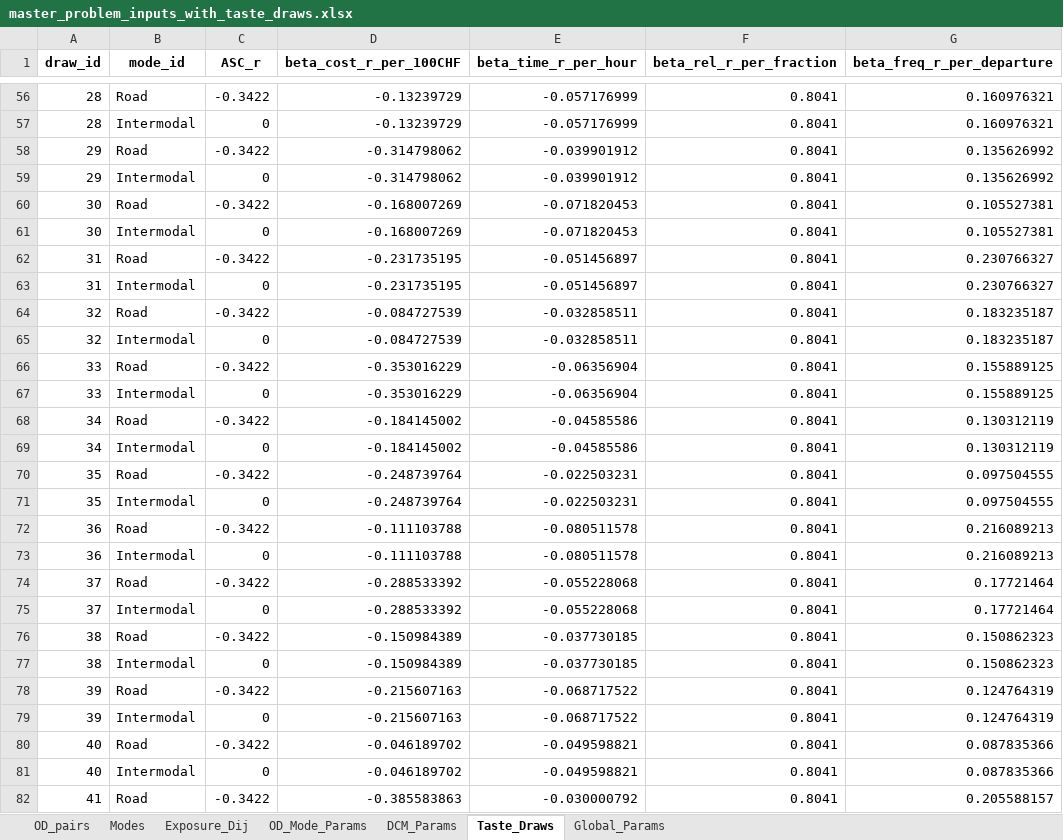
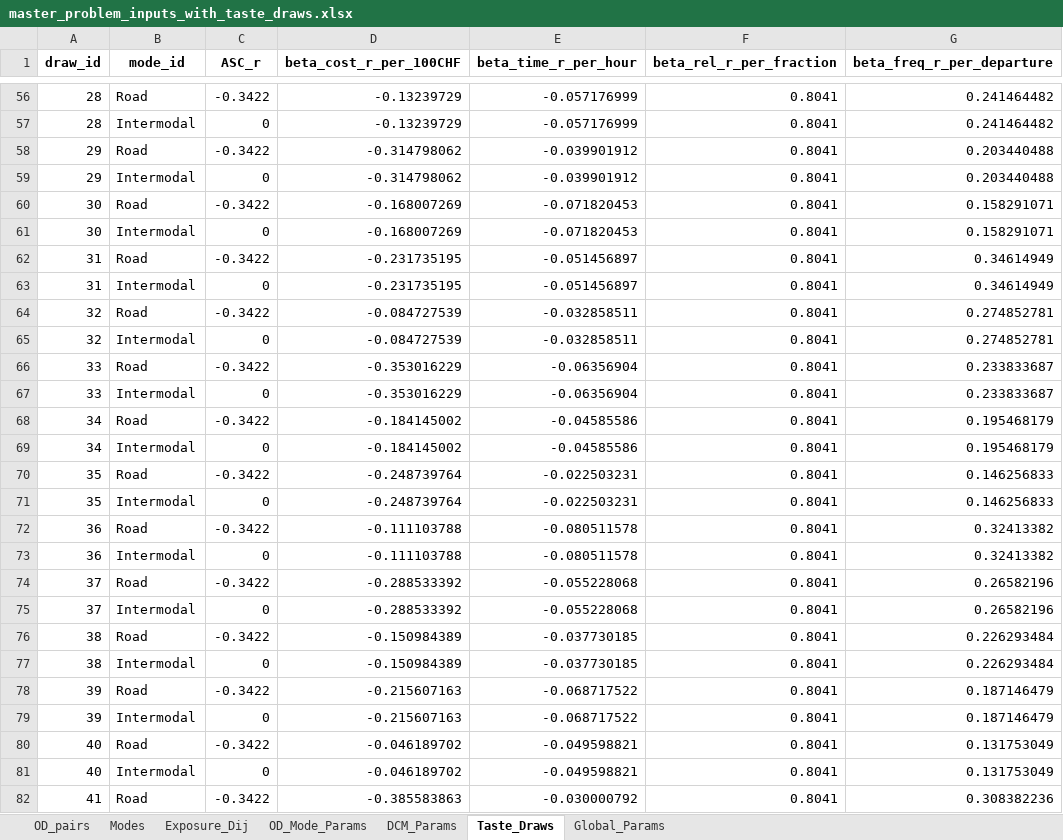
Before and after one commit to Atfan-2501/Master-Thesis, an Excel workbook: MILP/Input Data/master_problem_inputs_with_taste_draws.xlsx, sheet Taste_Draws, drawn as a sheet; only a part is shown, gaps mark what is left out; values as stored, in another font and other column widths than the file's, no borders; the diff covers the shown part only; the diff names each change by its address in the sheet, - before the commit and + after, or states it on an @@ line.

```diff
--- a/MILP/Input Data/master_problem_inputs_with_taste_draws.xlsx (sheet Taste_Draws)
+++ b/MILP/Input Data/master_problem_inputs_with_taste_draws.xlsx (sheet Taste_Draws)
-G56:G57 (beta_freq_r_per_departure): 0.160976321
+G56:G57 (beta_freq_r_per_departure): 0.241464482
-G58:G59 (beta_freq_r_per_departure): 0.135626992
+G58:G59 (beta_freq_r_per_departure): 0.203440488
-G60:G61 (beta_freq_r_per_departure): 0.105527381
+G60:G61 (beta_freq_r_per_departure): 0.158291071
-G62:G63 (beta_freq_r_per_departure): 0.230766327
+G62:G63 (beta_freq_r_per_departure): 0.34614949
-G64:G65 (beta_freq_r_per_departure): 0.183235187
+G64:G65 (beta_freq_r_per_departure): 0.274852781
-G66:G67 (beta_freq_r_per_departure): 0.155889125
+G66:G67 (beta_freq_r_per_departure): 0.233833687
-G68:G69 (beta_freq_r_per_departure): 0.130312119
+G68:G69 (beta_freq_r_per_departure): 0.195468179
-G70:G71 (beta_freq_r_per_departure): 0.097504555
+G70:G71 (beta_freq_r_per_departure): 0.146256833
-G72:G73 (beta_freq_r_per_departure): 0.216089213
+G72:G73 (beta_freq_r_per_departure): 0.32413382
-G74:G75 (beta_freq_r_per_departure): 0.17721464
+G74:G75 (beta_freq_r_per_departure): 0.26582196
-G76:G77 (beta_freq_r_per_departure): 0.150862323
+G76:G77 (beta_freq_r_per_departure): 0.226293484
-G78:G79 (beta_freq_r_per_departure): 0.124764319
+G78:G79 (beta_freq_r_per_departure): 0.187146479
-G80:G81 (beta_freq_r_per_departure): 0.087835366
+G80:G81 (beta_freq_r_per_departure): 0.131753049
-G82 (beta_freq_r_per_departure): 0.205588157
+G82 (beta_freq_r_per_departure): 0.308382236
```
Also changed, not shown: 176 edited cells elsewhere in this sheet, sheet OD_Mode_Params, sheet Exposure_Dij, sheet OD_pairs, MILP/Input Data/HUPAC Timetable.xlsx, MILP/model_output/TS_Subproblem_Inputs_extended.xlsx, 29 other files.
